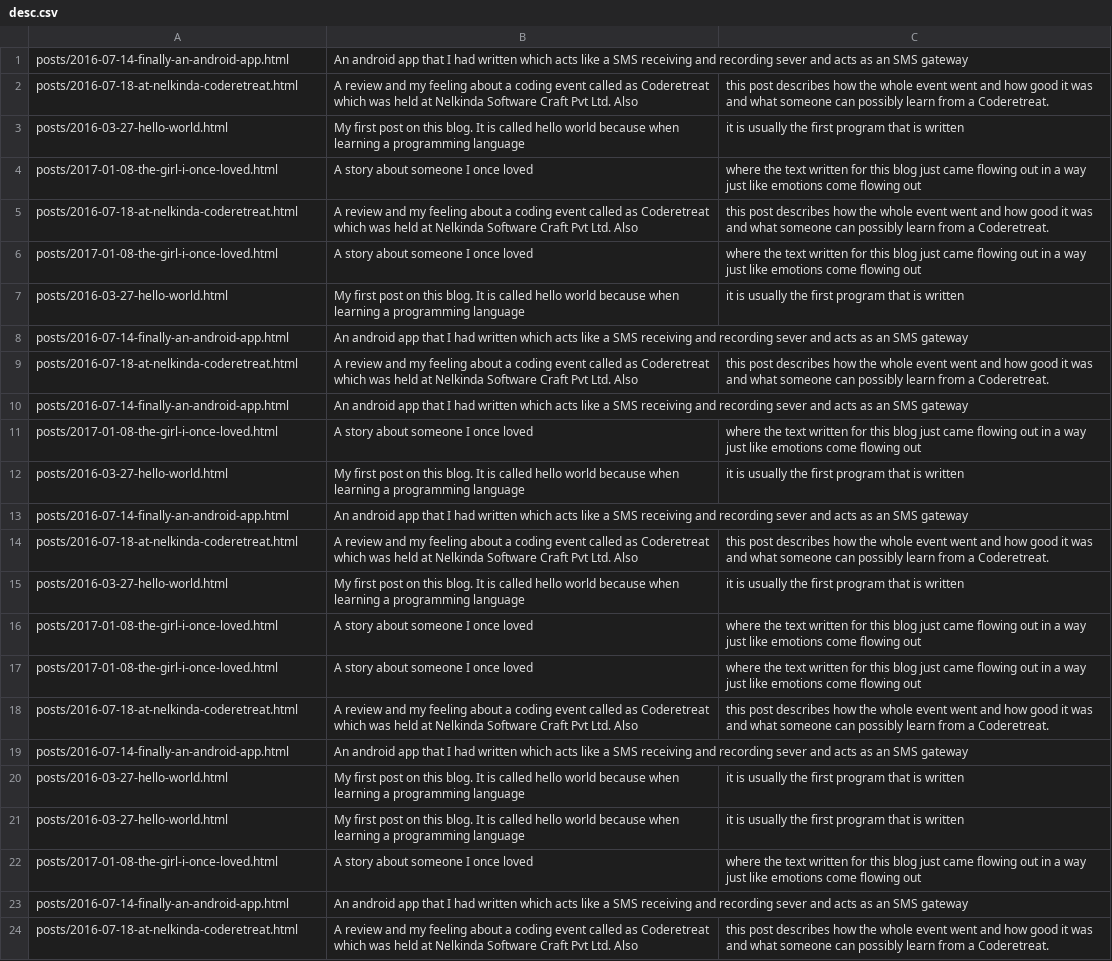
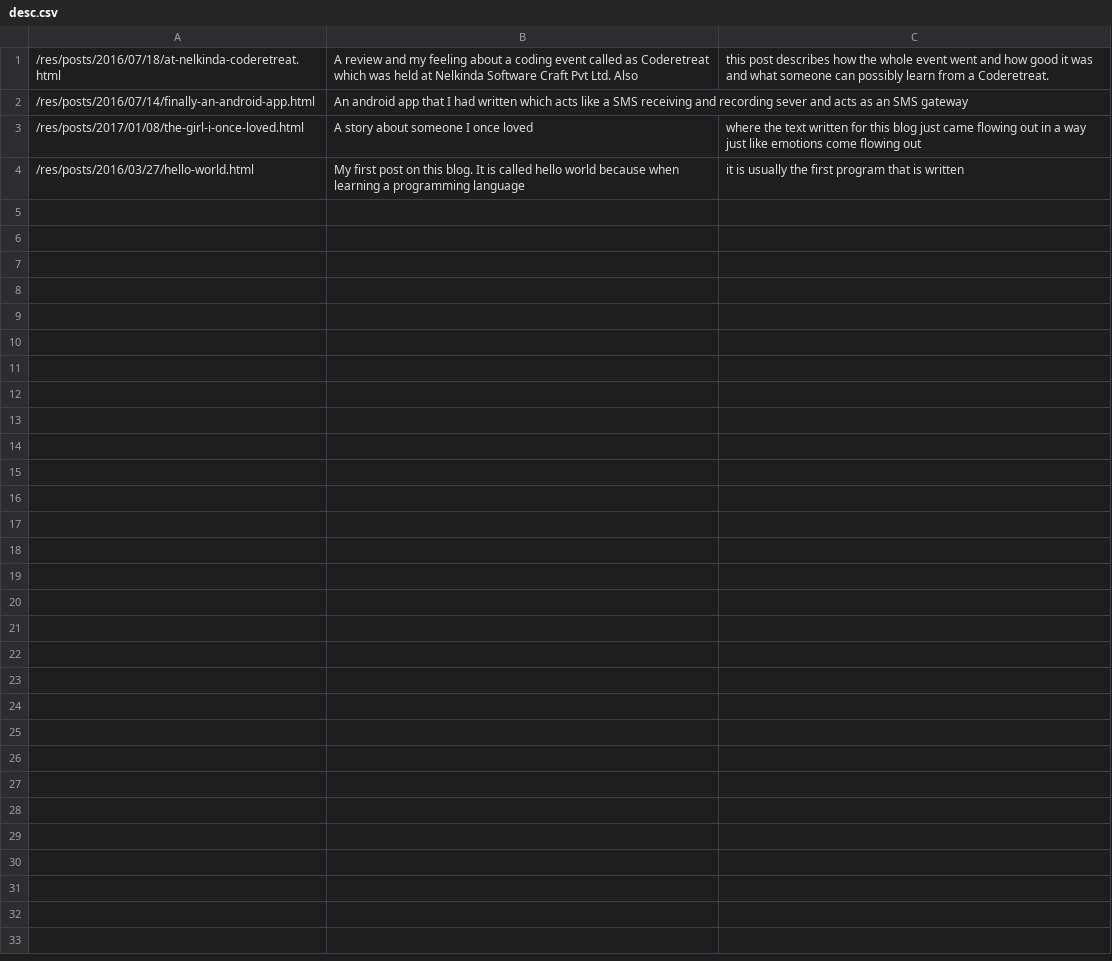
Before and after one commit to tanayseven/personal-website.archive.makebuild, a CSV file: desc.csv, drawn as a sheet.

Commit message:
Fix issues with generation of blog pages

```diff
--- a/desc.csv
+++ b/desc.csv
@@ -1,24 +1,4 @@
-posts/2016-07-14-finally-an-android-app.html,An android app that I had written which acts like a SMS receiving and recording sever and acts as an SMS gateway
-posts/2016-07-18-at-nelkinda-coderetreat.html,A review and my feeling about a coding event called as Coderetreat which was held at Nelkinda Software Craft Pvt Ltd. Also, this post describes how the whole event went and how good it was and what someone can possibly learn from a Coderetreat.
-posts/2016-03-27-hello-world.html,My first post on this blog. It is called hello world because when learning a programming language, it is usually the first program that is written
-posts/2017-01-08-the-girl-i-once-loved.html,A story about someone I once loved, where the text written for this blog just came flowing out in a way just like emotions come flowing out
-posts/2016-07-18-at-nelkinda-coderetreat.html,A review and my feeling about a coding event called as Coderetreat which was held at Nelkinda Software Craft Pvt Ltd. Also, this post describes how the whole event went and how good it was and what someone can possibly learn from a Coderetreat.
-posts/2017-01-08-the-girl-i-once-loved.html,A story about someone I once loved, where the text written for this blog just came flowing out in a way just like emotions come flowing out
-posts/2016-03-27-hello-world.html,My first post on this blog. It is called hello world because when learning a programming language, it is usually the first program that is written
-posts/2016-07-14-finally-an-android-app.html,An android app that I had written which acts like a SMS receiving and recording sever and acts as an SMS gateway
-posts/2016-07-18-at-nelkinda-coderetreat.html,A review and my feeling about a coding event called as Coderetreat which was held at Nelkinda Software Craft Pvt Ltd. Also, this post describes how the whole event went and how good it was and what someone can possibly learn from a Coderetreat.
-posts/2016-07-14-finally-an-android-app.html,An android app that I had written which acts like a SMS receiving and recording sever and acts as an SMS gateway
-posts/2017-01-08-the-girl-i-once-loved.html,A story about someone I once loved, where the text written for this blog just came flowing out in a way just like emotions come flowing out
-posts/2016-03-27-hello-world.html,My first post on this blog. It is called hello world because when learning a programming language, it is usually the first program that is written
-posts/2016-07-14-finally-an-android-app.html,An android app that I had written which acts like a SMS receiving and recording sever and acts as an SMS gateway
-posts/2016-07-18-at-nelkinda-coderetreat.html,A review and my feeling about a coding event called as Coderetreat which was held at Nelkinda Software Craft Pvt Ltd. Also, this post describes how the whole event went and how good it was and what someone can possibly learn from a Coderetreat.
-posts/2016-03-27-hello-world.html,My first post on this blog. It is called hello world because when learning a programming language, it is usually the first program that is written
-posts/2017-01-08-the-girl-i-once-loved.html,A story about someone I once loved, where the text written for this blog just came flowing out in a way just like emotions come flowing out
-posts/2017-01-08-the-girl-i-once-loved.html,A story about someone I once loved, where the text written for this blog just came flowing out in a way just like emotions come flowing out
-posts/2016-07-18-at-nelkinda-coderetreat.html,A review and my feeling about a coding event called as Coderetreat which was held at Nelkinda Software Craft Pvt Ltd. Also, this post describes how the whole event went and how good it was and what someone can possibly learn from a Coderetreat.
-posts/2016-07-14-finally-an-android-app.html,An android app that I had written which acts like a SMS receiving and recording sever and acts as an SMS gateway
-posts/2016-03-27-hello-world.html,My first post on this blog. It is called hello world because when learning a programming language, it is usually the first program that is written
-posts/2016-03-27-hello-world.html,My first post on this blog. It is called hello world because when learning a programming language, it is usually the first program that is written
-posts/2017-01-08-the-girl-i-once-loved.html,A story about someone I once loved, where the text written for this blog just came flowing out in a way just like emotions come flowing out
-posts/2016-07-14-finally-an-android-app.html,An android app that I had written which acts like a SMS receiving and recording sever and acts as an SMS gateway
-posts/2016-07-18-at-nelkinda-coderetreat.html,A review and my feeling about a coding event called as Coderetreat which was held at Nelkinda Software Craft Pvt Ltd. Also, this post describes how the whole event went and how good it was and what someone can possibly learn from a Coderetreat.
+/res/posts/2016/07/18/at-nelkinda-coderetreat.html,A review and my feeling about a coding event called as Coderetreat which was held at Nelkinda Software Craft Pvt Ltd. Also, this post describes how the whole event went and how good it was and what someone can possibly learn from a Coderetreat.
+/res/posts/2016/07/14/finally-an-android-app.html,An android app that I had written which acts like a SMS receiving and recording sever and acts as an SMS gateway
+/res/posts/2017/01/08/the-girl-i-once-loved.html,A story about someone I once loved, where the text written for this blog just came flowing out in a way just like emotions come flowing out
+/res/posts/2016/03/27/hello-world.html,My first post on this blog. It is called hello world because when learning a programming language, it is usually the first program that is written
```
Also changed, not shown: tags.csv, titles.csv, 6 other files.
